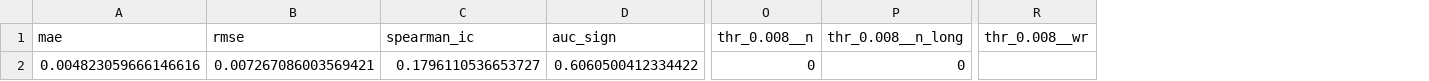
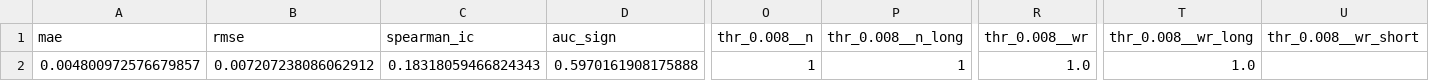
Before and after one commit to rfobelieve-crypto/rfobot, a CSV file: research/results/dual_model/direction_reg_metrics_mse.csv, drawn as a sheet; only a part is shown, gaps mark what is left out; the diff covers the shown part only; the diff names each change by its address in the sheet, - before the commit and + after, or states it on an @@ line.

```diff
--- a/research/results/dual_model/direction_reg_metrics_mse.csv
+++ b/research/results/dual_model/direction_reg_metrics_mse.csv
+column T (thr_0.008__wr_long), row 2: 1.0
+column U (thr_0.008__wr_short), empty
-A2 (mae): 0.004823059666146616
+A2 (mae): 0.004800972576679857
-B2 (rmse): 0.007267086003569421
+B2 (rmse): 0.007207238086062912
-C2 (spearman_ic): 0.1796110536653727
+C2 (spearman_ic): 0.18318059466824343
-D2 (auc_sign): 0.6060500412334422
+D2 (auc_sign): 0.5970161908175888
-O2 (thr_0.008__n): 0
+O2 (thr_0.008__n): 1
-P2 (thr_0.008__n_long): 0
+P2 (thr_0.008__n_long): 1
-R2 (thr_0.008__wr): (empty)
+R2 (thr_0.008__wr): 1.0
```
Also changed, not shown: 1 edited cell elsewhere in this file, indicator/model_artifacts/dual_model/direction_importance.csv, research/results/dual_model/direction_reg_importance_mse.csv, 25 other files.
